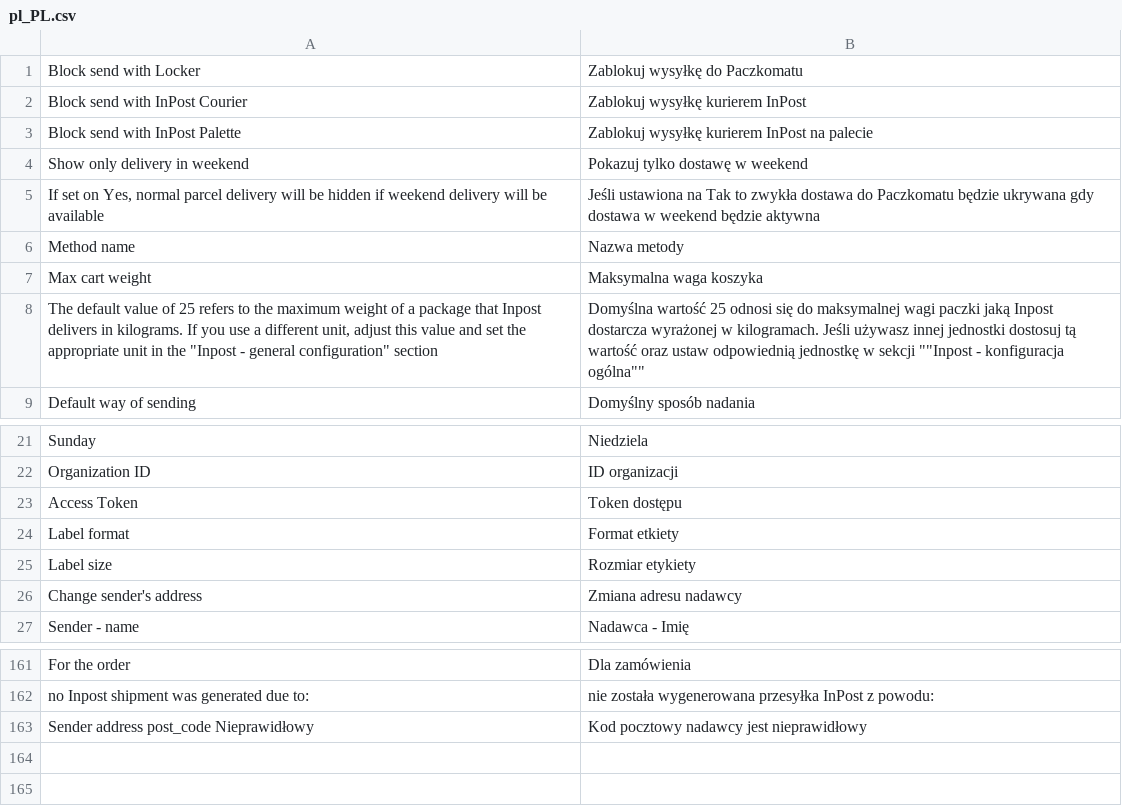
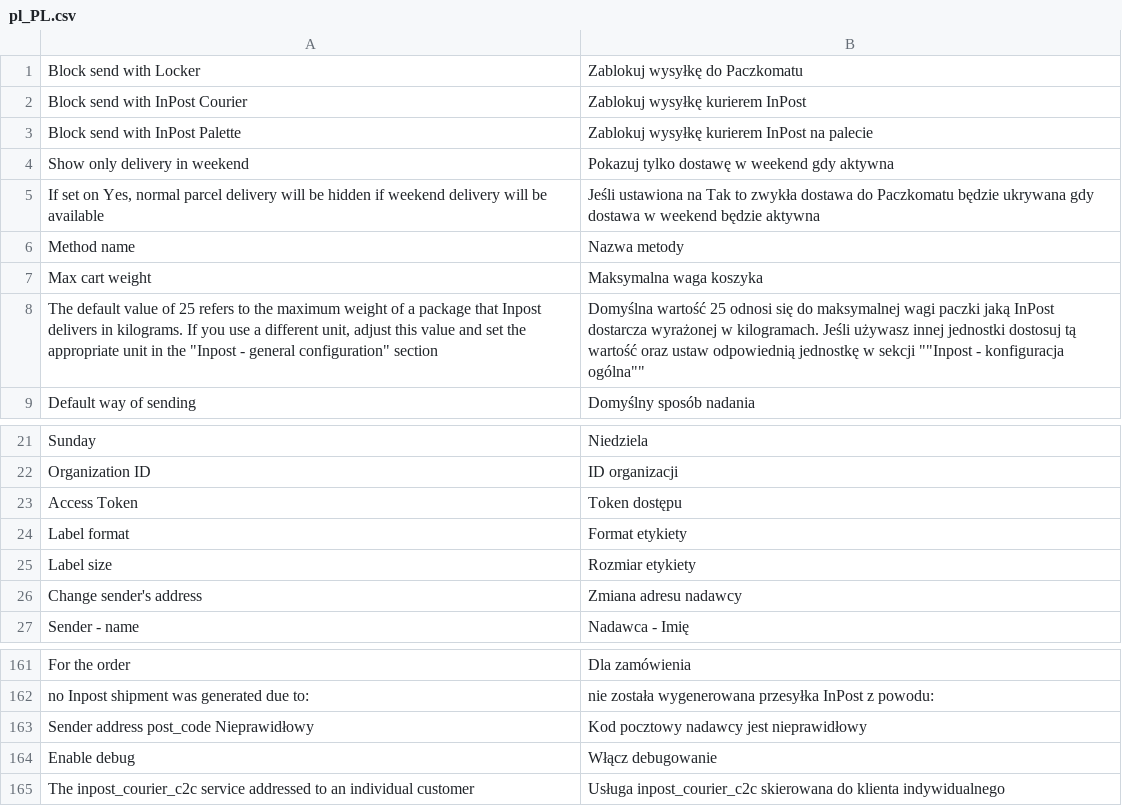
Before and after one commit to InPost-Magento/smartmage_inpost, a CSV file: i18n/pl_PL.csv, drawn as a sheet; only a part is shown, gaps mark what is left out.

Commit message:
INPOST-48 translation, reorder, remove unused methods

```diff
--- a/i18n/pl_PL.csv
+++ b/i18n/pl_PL.csv
@@ -3,3 +3,3 @@ Block send with InPost Courier,Zablokuj wysyłkę kurierem InPost
 Block send with InPost Palette,Zablokuj wysyłkę kurierem InPost na palecie
-Show only delivery in weekend,Pokazuj tylko dostawę w weekend
+Show only delivery in weekend,Pokazuj tylko dostawę w weekend gdy aktywna
 "If set on Yes, normal parcel delivery will be hidden if weekend delivery will be available","Jeśli ustawiona na Tak to zwykła dostawa do Paczkomatu będzie ukrywana gdy dostawa w weekend będzie aktywna"
@@ -7,3 +7,3 @@ Method name,Nazwa metody
 Max cart weight,Maksymalna waga koszyka
-"The default value of 25 refers to the maximum weight of a package that Inpost delivers in kilograms. If you use a different unit, adjust this value and set the appropriate unit in the ""Inpost - general configuration"" section",Domyślna wartość 25 odnosi się do maksymalnej wagi paczki jaką Inpost dostarcza wyrażonej w kilogramach. Jeśli używasz innej jednostki dostosuj tą wartość oraz ustaw odpowiednią jednostkę w sekcji ""Inpost - konfiguracja ogólna""
+"The default value of 25 refers to the maximum weight of a package that Inpost delivers in kilograms. If you use a different unit, adjust this value and set the appropriate unit in the ""Inpost - general configuration"" section",Domyślna wartość 25 odnosi się do maksymalnej wagi paczki jaką InPost dostarcza wyrażonej w kilogramach. Jeśli używasz innej jednostki dostosuj tą wartość oraz ustaw odpowiednią jednostkę w sekcji ""Inpost - konfiguracja ogólna""
 Default way of sending,Domyślny sposób nadania
@@ -23,3 +23,3 @@ Organization ID,ID organizacji
 Access Token, Token dostępu
-Label format,Format etkiety
+Label format,Format etykiety
 Label size,Rozmiar etykiety
@@ -163 +163,3 @@ no Inpost shipment was generated due to:,nie została wygenerowana przesyłka In
 Sender address post_code Nieprawidłowy,Kod pocztowy nadawcy jest nieprawidłowy
+Enable debug,Włącz debugowanie
+The inpost_courier_c2c service addressed to an individual customer,Usługa inpost_courier_c2c skierowana do klienta indywidualnego
```
Also changed, not shown: 3 other files.
